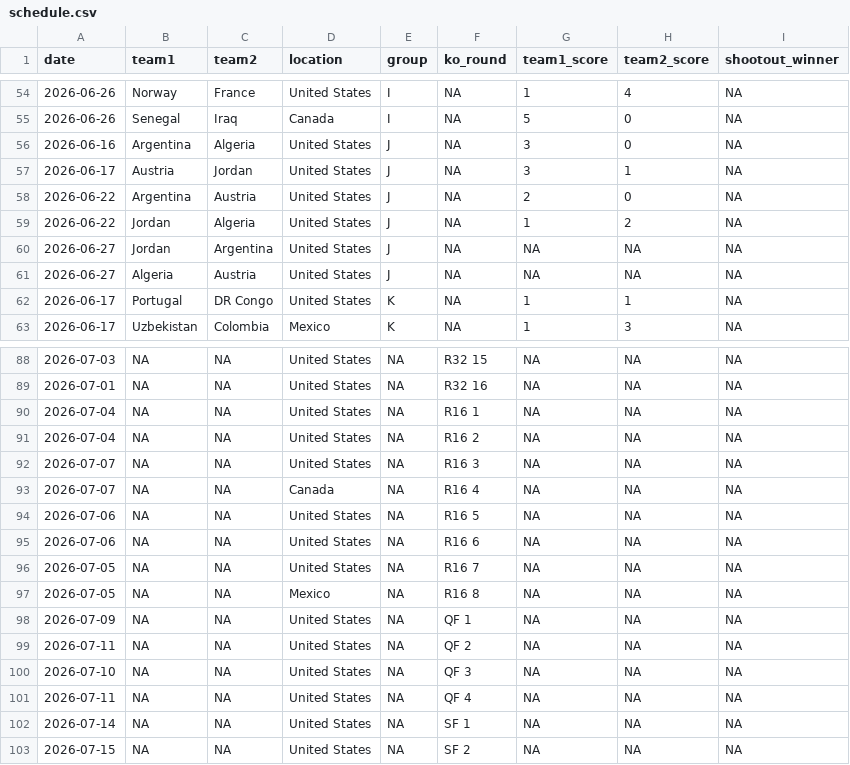
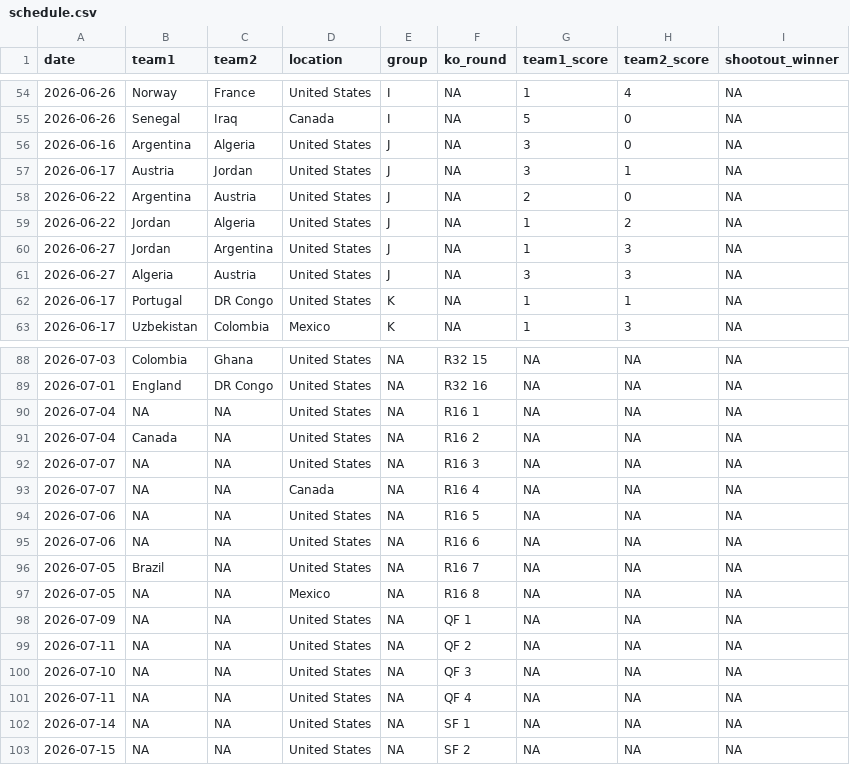
Before and after one commit to lbenz730/world_cup_2026, a CSV file: data/schedule.csv, drawn as a sheet; only a part is shown, gaps mark what is left out; the diff covers the shown part only.

```diff
--- a/data/schedule.csv
+++ b/data/schedule.csv
@@ -59,4 +59,4 @@ date,team1,team2,location,group,ko_round,team1_score,team2_score,shootout_winner
 2026-06-22,Jordan,Algeria,United States,J,NA,1,2,NA
-2026-06-27,Jordan,Argentina,United States,J,NA,NA,NA,NA
-2026-06-27,Algeria,Austria,United States,J,NA,NA,NA,NA
+2026-06-27,Jordan,Argentina,United States,J,NA,1,3,NA
+2026-06-27,Algeria,Austria,United States,J,NA,3,3,NA
 2026-06-17,Portugal,DR Congo,United States,K,NA,1,1,NA
@@ -88,5 +88,5 @@ date,team1,team2,location,group,ko_round,team1_score,team2_score,shootout_winner
-2026-07-03,NA,NA,United States,NA,R32 15,NA,NA,NA
-2026-07-01,NA,NA,United States,NA,R32 16,NA,NA,NA
+2026-07-03,Colombia,Ghana,United States,NA,R32 15,NA,NA,NA
+2026-07-01,England,DR Congo,United States,NA,R32 16,NA,NA,NA
 2026-07-04,NA,NA,United States,NA,R16 1,NA,NA,NA
-2026-07-04,NA,NA,United States,NA,R16 2,NA,NA,NA
+2026-07-04,Canada,NA,United States,NA,R16 2,NA,NA,NA
 2026-07-07,NA,NA,United States,NA,R16 3,NA,NA,NA
@@ -95,3 +95,3 @@ date,team1,team2,location,group,ko_round,team1_score,team2_score,shootout_winner
 2026-07-06,NA,NA,United States,NA,R16 6,NA,NA,NA
-2026-07-05,NA,NA,United States,NA,R16 7,NA,NA,NA
+2026-07-05,Brazil,NA,United States,NA,R16 7,NA,NA,NA
 2026-07-05,NA,NA,Mexico,NA,R16 8,NA,NA,NA
```
Also changed, not shown: 32 edited cells elsewhere in this file, predictions/game_predictions.csv, predictions/history.csv, 56 other files.
